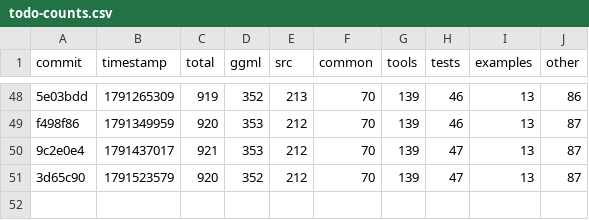
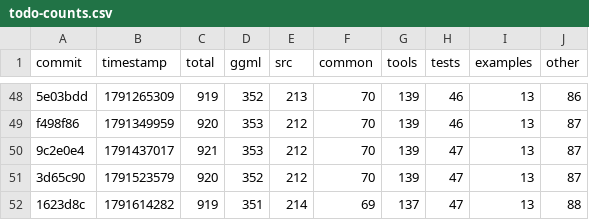
Before and after one commit to ggml-org/llama.cpp-dev, a CSV file: todo-counts.csv, drawn as a sheet; only a part is shown, gaps mark what is left out.

```diff
--- a/todo-counts.csv
+++ b/todo-counts.csv
@@ -51 +51,2 @@ f498f86,1791349959,920,353,212,70,139,46,13,87
 3d65c90,1791523579,920,352,212,70,139,47,13,87
+1623d8c,1791614282,919,351,214,69,137,47,13,88
```
Also changed, not shown: 2 other files.
